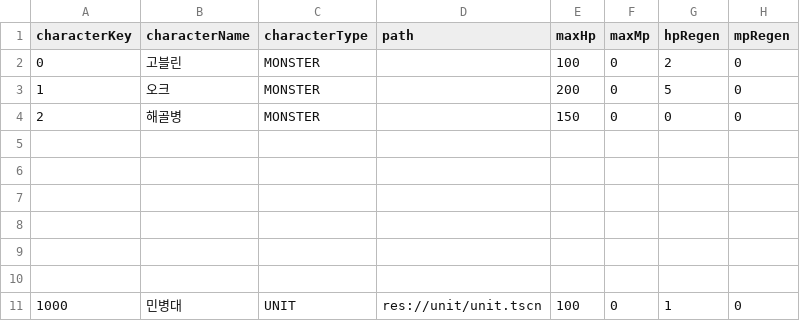
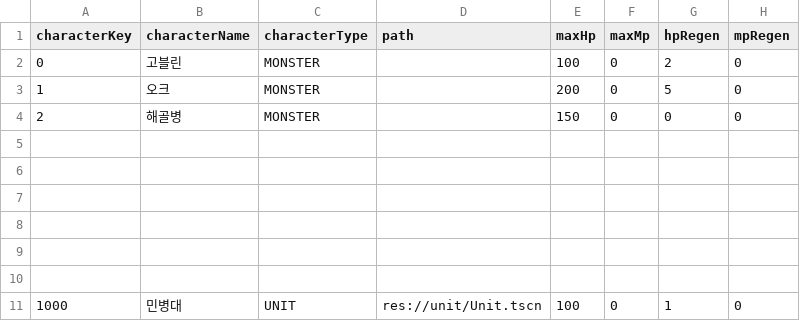
Before and after one commit to SeoSiKyung/ProjectTOD, a CSV file: data/gameData/character/CharacterTable.csv, drawn as a sheet; only a part is shown; the diff names each change by its address in the sheet, - before the commit and + after, or states it on an @@ line.

```diff
--- a/data/gameData/character/CharacterTable.csv
+++ b/data/gameData/character/CharacterTable.csv
-D11 (path): res://unit/unit.tscn
+D11 (path): res://unit/Unit.tscn
```
Also changed, not shown: 30 other files.
